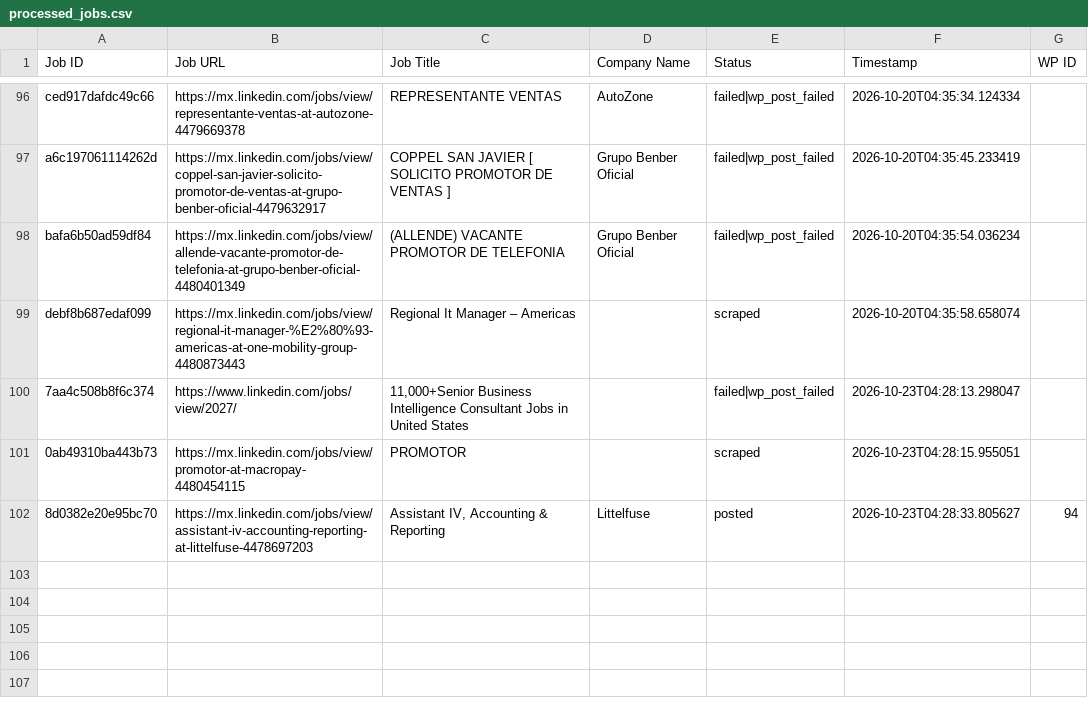
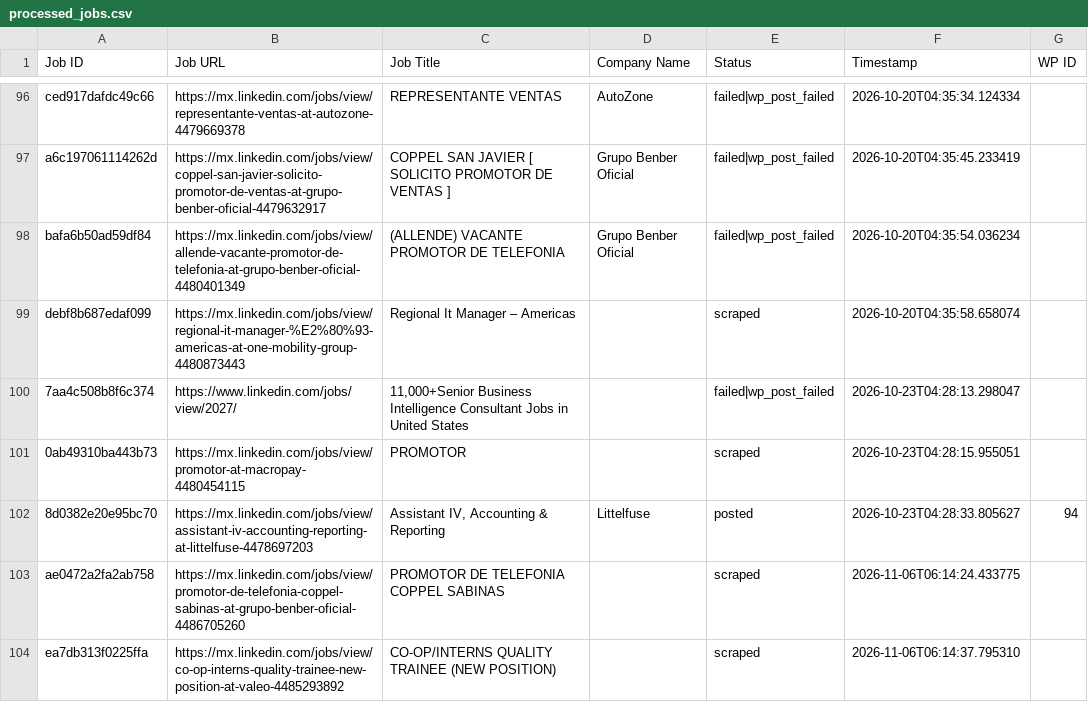
Before and after one commit to mimusdesign/pw, a CSV file: processed_jobs.csv, drawn as a sheet; only a part is shown, gaps mark what is left out.

```diff
--- a/processed_jobs.csv
+++ b/processed_jobs.csv
@@ -102 +102,3 @@ debf8b687edaf099,https://mx.linkedin.com/jobs/view/regional-it-manager-%E2%80%93
 8d0382e20e95bc70,https://mx.linkedin.com/jobs/view/assistant-iv-accounting-reporting-at-littelfuse-4478697203,"Assistant IV, Accounting & Reporting",Littelfuse,posted,2026-10-23T04:28:33.805627,94
+ae0472a2fa2ab758,https://mx.linkedin.com/jobs/view/promotor-de-telefonia-coppel-sabinas-at-grupo-benber-oficial-4486705260,PROMOTOR DE TELEFONIA COPPEL SABINAS,,scraped,2026-11-06T06:14:24.433775,
+ea7db313f0225ffa,https://mx.linkedin.com/jobs/view/co-op-interns-quality-trainee-new-position-at-valeo-4485293892,CO-OP/INTERNS QUALITY TRAINEE (NEW POSITION),,scraped,2026-11-06T06:14:37.795310,
```
